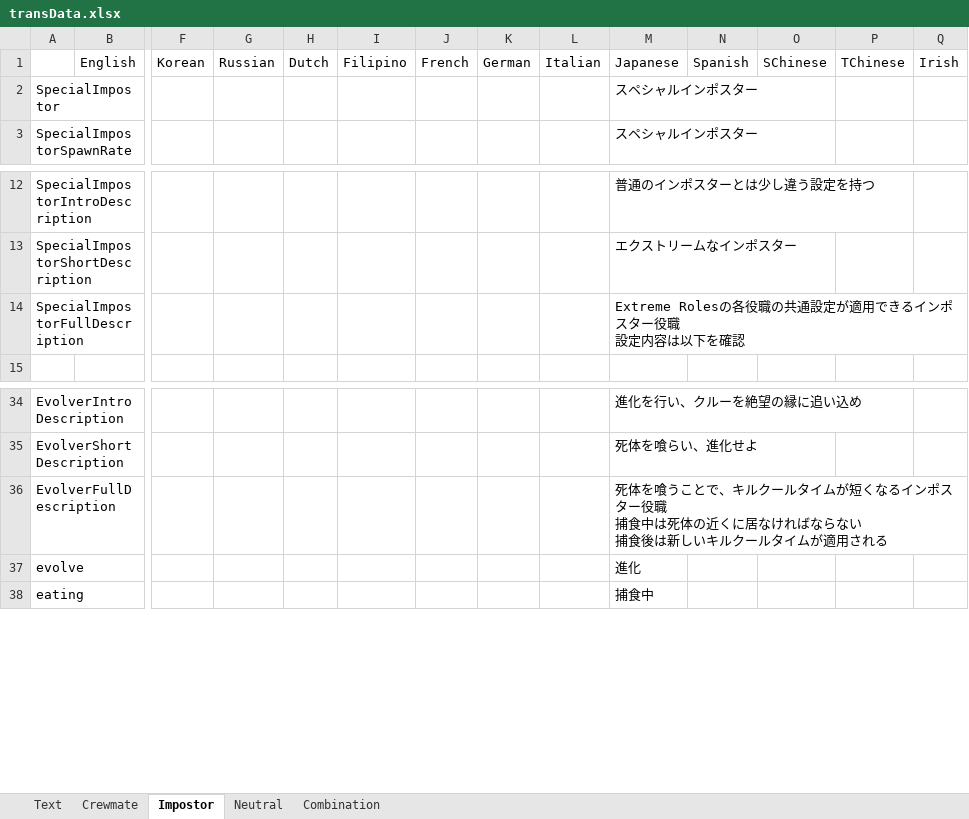
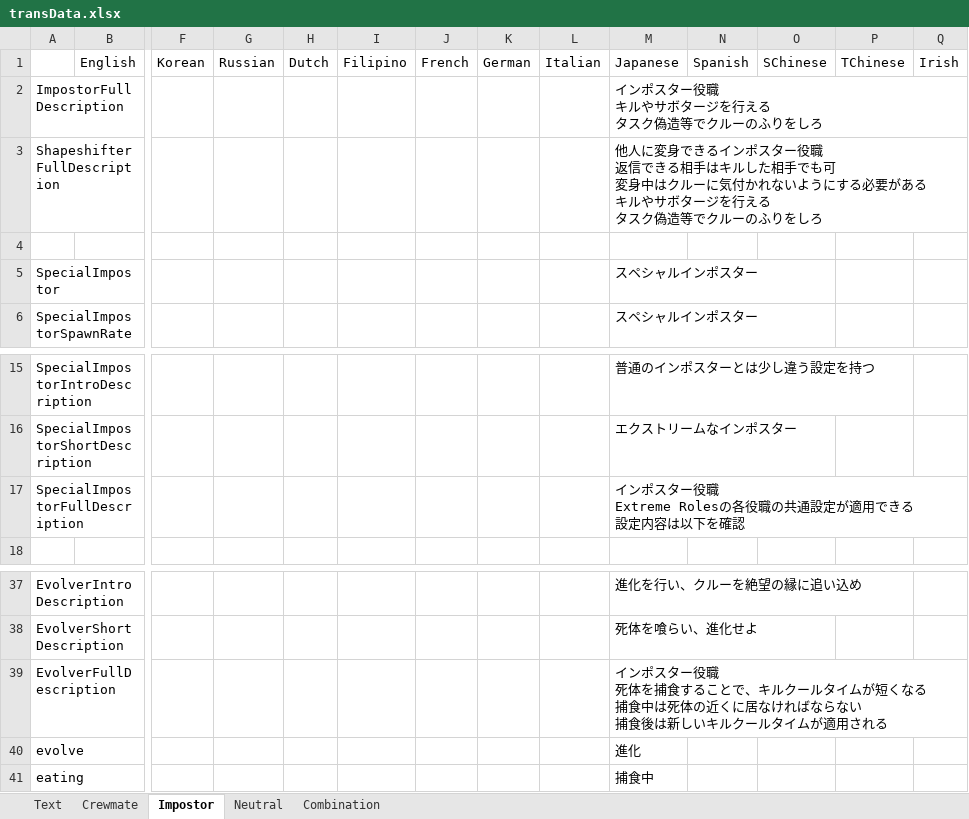
Before and after one commit to yukieiji/ExtremeRoles, an Excel workbook: transData.xlsx, sheet Impostor, drawn as a sheet; only a part is shown, gaps mark what is left out; values as stored, in another font and other column widths than the file's, no borders; addresses are those after the commit; rows hold the shown columns only; ↵ is a line break in a cell; the diff names each change by its address in the sheet, - before the commit and + after, or states it on an @@ line.

Commit message:
feat:vanila role full desc

```diff
--- a/transData.xlsx (sheet Impostor)
+++ b/transData.xlsx (sheet Impostor)
+row 2: ImpostorFullDescription |  |  |  |  |  |  |  |  | インポスター役職 ↵ キルやサボタージを行える ↵ タスク偽造等でクルーのふりをしろ
+row 3: ShapeshifterFullDescription |  |  |  |  |  |  |  |  | 他人に変身できるインポスター役職 ↵ 返信できる相手はキルした相手でも可 ↵ 変身中はクルーに気付かれないようにする必要がある ↵ キルやサボタージを行える ↵ タスク偽造等でクルーのふりをしろ
+row 4: (empty)
-M17: Extreme Rolesの各役職の共通設定が適用できるインポスター役職 ↵ 設定内…
+M17: インポスター役職 ↵ Extreme Rolesの各役職の共通設定が適用できる ↵ 設定内…
-M39: 死体を喰うことで、キルクールタイムが短くなるインポスター役職 ↵ 捕食中…
+M39: インポスター役職 ↵ 死体を捕食することで、キルクールタイムが短くなる ↵ 捕食中…
```
Also changed, not shown: sheet Crewmate, sheet Combination, 2 other files.
